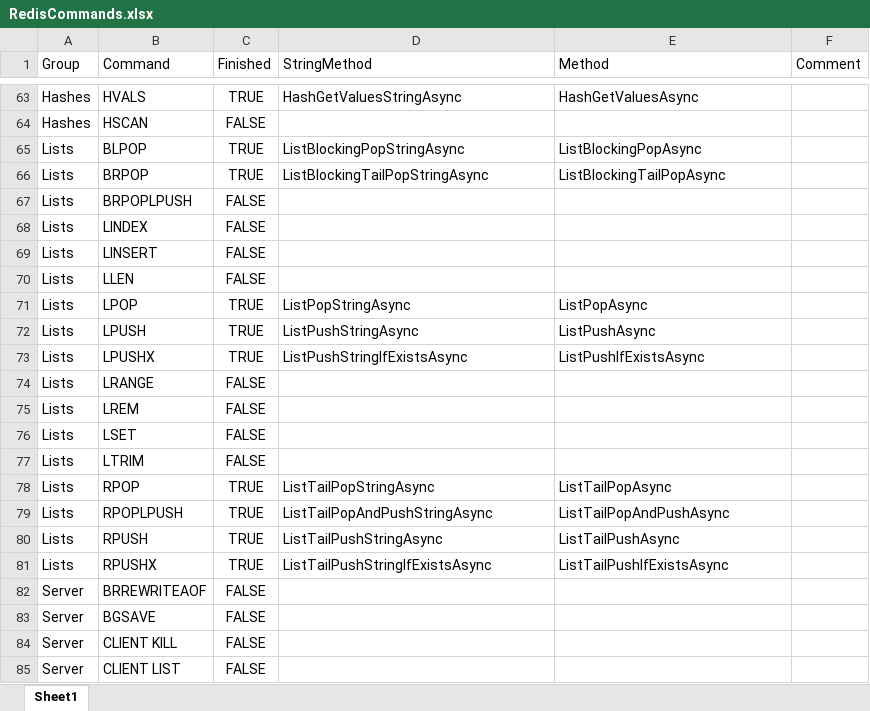
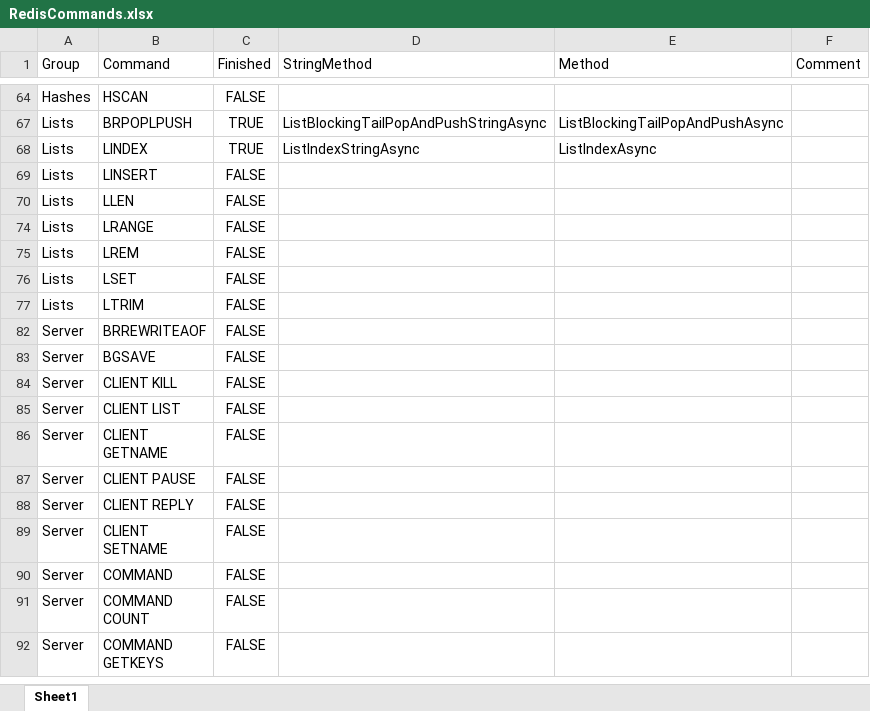
Before and after one commit to cleverguy25/Redis.NetCore, an Excel workbook: RedisCommands.xlsx, sheet Sheet1, drawn as a sheet; only a part is shown, gaps mark what is left out; the shorter side is filled out with more unchanged rows; values as stored, in another font and other column widths than the file's, no borders; the diff covers the shown part only; the diff names each change by its address in the sheet, - before the commit and + after, or states it on an @@ line.

```diff
--- a/RedisCommands.xlsx (sheet Sheet1)
+++ b/RedisCommands.xlsx (sheet Sheet1)
@@ row 63 hidden: Hashes | HVALS | TRUE | HashGetValuesStringAsync | HashGetValuesAsync @@
@@ row 65 hidden: Lists | BLPOP | TRUE | ListBlockingPopStringAsync | ListBlockingPopAsync @@
@@ row 66 hidden: Lists | BRPOP | TRUE | ListBlockingTailPopStringAsync | ListBlockingTailPopAsync @@
-C67:C68 (Finished): FALSE
+C67:C68 (Finished): TRUE
-D67 (StringMethod): (empty)
+D67 (StringMethod): ListBlockingTailPopAndPushStringAsync
-E67 (Method): (empty)
+E67 (Method): ListBlockingTailPopAndPushAsync
-D68 (StringMethod): (empty)
+D68 (StringMethod): ListIndexStringAsync
-E68 (Method): (empty)
+E68 (Method): ListIndexAsync
@@ row 71 hidden: Lists | LPOP | TRUE | ListPopStringAsync | ListPopAsync @@
@@ row 72 hidden: Lists | LPUSH | TRUE | ListPushStringAsync | ListPushAsync @@
@@ row 73 hidden: Lists | LPUSHX | TRUE | ListPushStringIfExistsAsync | ListPushIfExistsAsync @@
@@ row 78 hidden: Lists | RPOP | TRUE | ListTailPopStringAsync | ListTailPopAsync @@
@@ row 79 hidden: Lists | RPOPLPUSH | TRUE | ListTailPopAndPushStringAsync | ListTailPopAndPushAsync @@
@@ row 80 hidden: Lists | RPUSH | TRUE | ListTailPushStringAsync | ListTailPushAsync @@
@@ row 81 hidden: Lists | RPUSHX | TRUE | ListTailPushStringIfExistsAsync | ListTailPushIfExistsAsync @@
```
Also changed, not shown: 55 hidden or unhidden rows elsewhere in this sheet, 7 other files.
